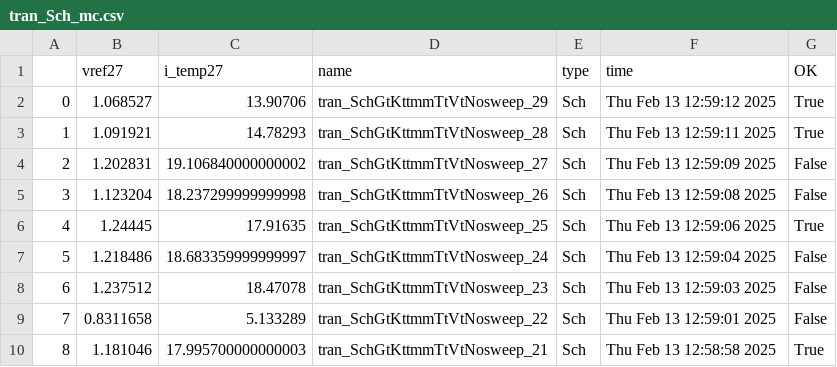
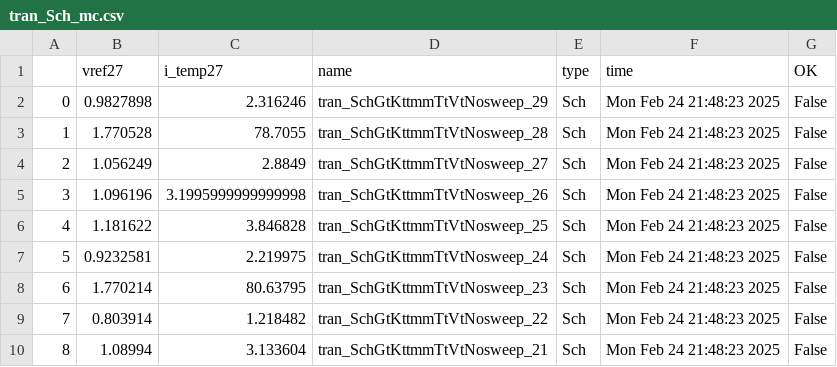
Before and after one commit to analogicus/jnw_gr02_sky130a, a CSV file: sim/JNW_VIS_TI/results/tran_Sch_mc.csv, drawn as a sheet; only a part is shown; the diff covers the shown part only.

```diff
--- a/sim/JNW_VIS_TI/results/tran_Sch_mc.csv
+++ b/sim/JNW_VIS_TI/results/tran_Sch_mc.csv
@@ -1,10 +1,10 @@
 ,vref27,i_temp27,name,type,time,OK
-0,1.068527,13.90706,tran_SchGtKttmmTtVtNosweep_29,Sch,Thu Feb 13 12:59:12 2025,True
-1,1.091921,14.78293,tran_SchGtKttmmTtVtNosweep_28,Sch,Thu Feb 13 12:59:11 2025,True
-2,1.202831,19.106840000000002,tran_SchGtKttmmTtVtNosweep_27,Sch,Thu Feb 13 12:59:09 2025,False
-3,1.123204,18.237299999999998,tran_SchGtKttmmTtVtNosweep_26,Sch,Thu Feb 13 12:59:08 2025,False
-4,1.24445,17.91635,tran_SchGtKttmmTtVtNosweep_25,Sch,Thu Feb 13 12:59:06 2025,True
-5,1.218486,18.683359999999997,tran_SchGtKttmmTtVtNosweep_24,Sch,Thu Feb 13 12:59:04 2025,False
-6,1.237512,18.47078,tran_SchGtKttmmTtVtNosweep_23,Sch,Thu Feb 13 12:59:03 2025,False
-7,0.8311658,5.133289,tran_SchGtKttmmTtVtNosweep_22,Sch,Thu Feb 13 12:59:01 2025,False
-8,1.181046,17.995700000000003,tran_SchGtKttmmTtVtNosweep_21,Sch,Thu Feb 13 12:58:58 2025,True
+0,0.9827898,2.316246,tran_SchGtKttmmTtVtNosweep_29,Sch,Mon Feb 24 21:48:23 2025,False
+1,1.770528,78.7055,tran_SchGtKttmmTtVtNosweep_28,Sch,Mon Feb 24 21:48:23 2025,False
+2,1.056249,2.8849,tran_SchGtKttmmTtVtNosweep_27,Sch,Mon Feb 24 21:48:23 2025,False
+3,1.096196,3.1995999999999998,tran_SchGtKttmmTtVtNosweep_26,Sch,Mon Feb 24 21:48:23 2025,False
+4,1.181622,3.846828,tran_SchGtKttmmTtVtNosweep_25,Sch,Mon Feb 24 21:48:23 2025,False
+5,0.9232581,2.219975,tran_SchGtKttmmTtVtNosweep_24,Sch,Mon Feb 24 21:48:23 2025,False
+6,1.770214,80.63795,tran_SchGtKttmmTtVtNosweep_23,Sch,Mon Feb 24 21:48:23 2025,False
+7,0.803914,1.218482,tran_SchGtKttmmTtVtNosweep_22,Sch,Mon Feb 24 21:48:23 2025,False
+8,1.08994,3.133604,tran_SchGtKttmmTtVtNosweep_21,Sch,Mon Feb 24 21:48:23 2025,False
```
Also changed, not shown: 75 edited cells elsewhere in this file, sim/JNW_VIS_TI/results/tran_Sch_etc.csv, 28 other files.
